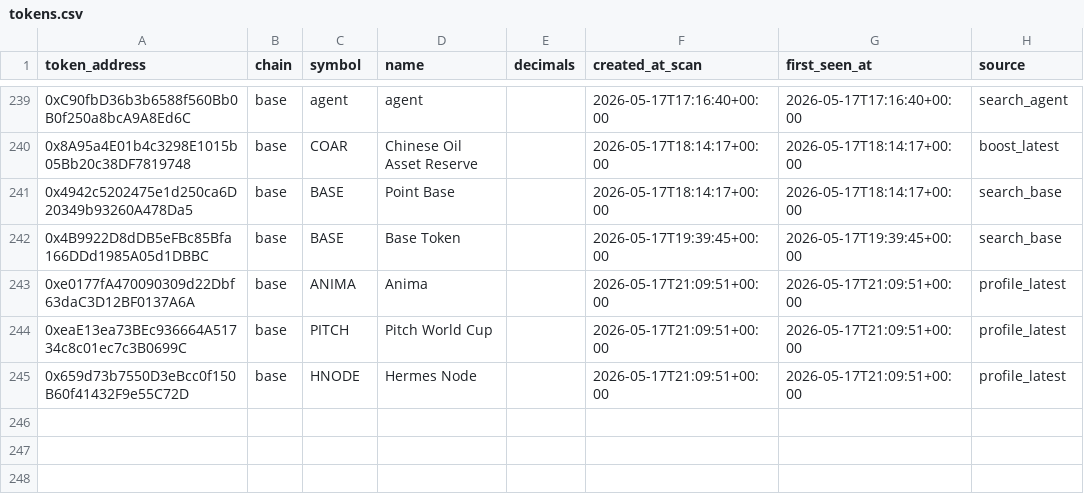
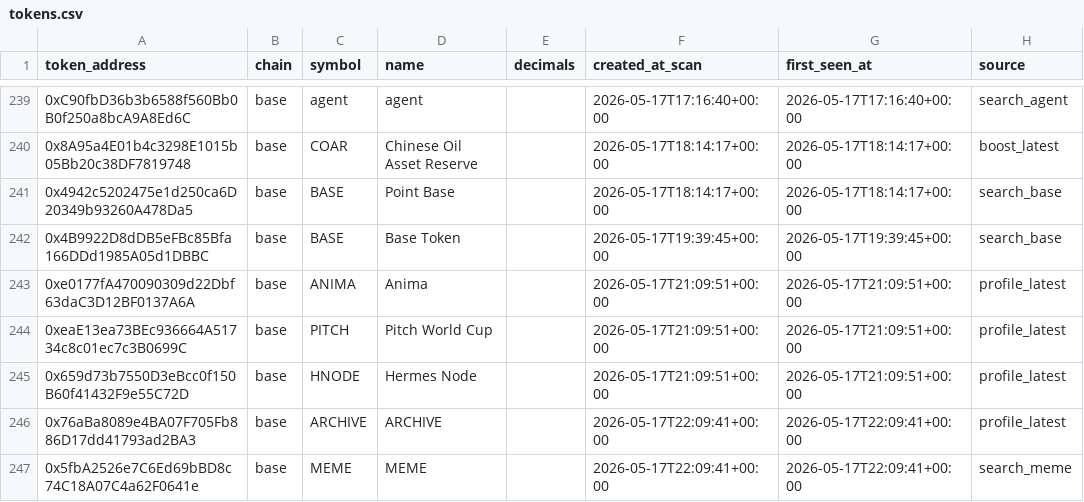
Before and after one commit to fatehchana17-create/crypto-signal-autopsy-v1, a CSV file: exports/tokens.csv, drawn as a sheet; only a part is shown, gaps mark what is left out; the diff names each change by its address in the sheet, - before the commit and + after, or states it on an @@ line.

```diff
--- a/exports/tokens.csv
+++ b/exports/tokens.csv
+row 246: 0x76aBa8089e4BA07F705Fb886D17dd41793ad2BA3 | base | ARCHIVE | ARCHIVE |  | 2026-05-17T22:09:41+00:00 | 2026-05-17T22:09:41+00:00 | profile_latest
+row 247: 0x5fbA2526e7C6Ed69bBD8c74C18A07C4a62F0641e | base | MEME | MEME |  | 2026-05-17T22:09:41+00:00 | 2026-05-17T22:09:41+00:00 | search_meme
```
Also changed, not shown: exports/filter_results.csv, exports/missed_winner_review.csv, 47 other files.
